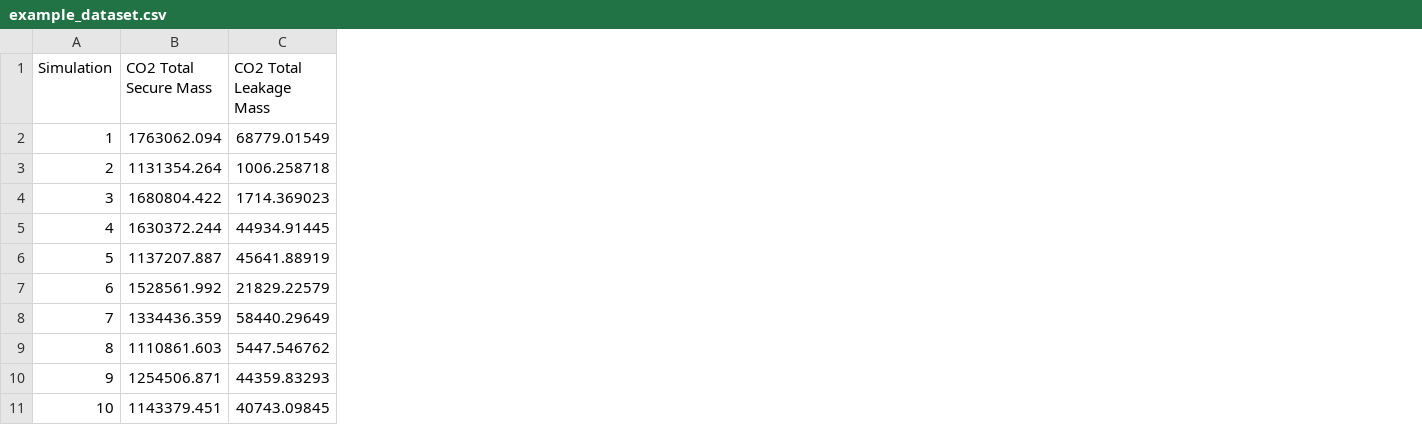
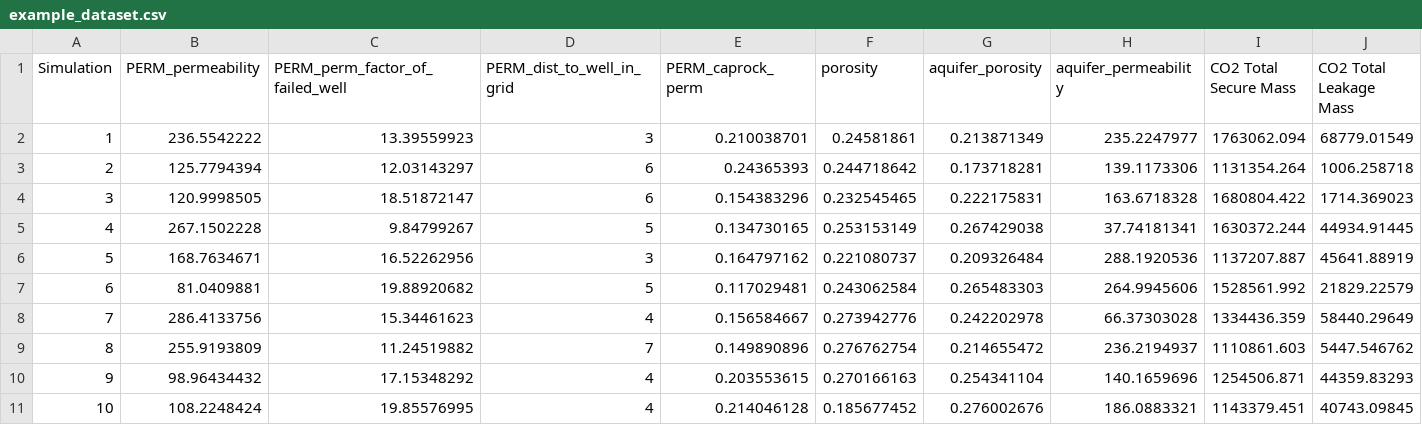
Before and after one commit to AitiSI/CO2_Leakage_ML-LCA, a CSV file: example_dataset.csv, drawn as a sheet; only a part is shown; the diff names each change by its address in the sheet, - before the commit and + after, or states it on an @@ line.

Commit message:
Add files via upload

```diff
--- a/example_dataset.csv
+++ b/example_dataset.csv
+column B (PERM_permeability), rows 2-11: 236.5542222 | 125.7794394 | 120.9998505 | 267.1502228 | 168.7634671 | 81.0409881 | 286.4133756 | 255.9193809 | 98.96434432 | 108.2248424
+column C (PERM_perm_factor_of_failed_well), rows 2-11: 13.39559923 | 12.03143297 | 18.51872147 | 9.84799267 | 16.52262956 | 19.88920682 | 15.34461623 | 11.24519882 | 17.15348292 | 19.85576995
+column D (PERM_dist_to_well_in_grid), rows 2-11: 3 | 6 | 6 | 5 | 3 | 5 | 4 | 7 | 4 | 4
+column E (PERM_caprock_perm), rows 2-11: 0.210038701 | 0.24365393 | 0.154383296 | 0.134730165 | 0.164797162 | 0.117029481 | 0.156584667 | 0.149890896 | 0.203553615 | 0.214046128
+column F (porosity), rows 2-11: 0.24581861 | 0.244718642 | 0.232545465 | 0.253153149 | 0.221080737 | 0.243062584 | 0.273942776 | 0.276762754 | 0.270166163 | 0.185677452
+column G (aquifer_porosity), rows 2-11: 0.213871349 | 0.173718281 | 0.222175831 | 0.267429038 | 0.209326484 | 0.265483303 | 0.242202978 | 0.214655472 | 0.254341104 | 0.276002676
+column H (aquifer_permeability), rows 2-11: 235.2247977 | 139.1173306 | 163.6718328 | 37.74181341 | 288.1920536 | 264.9945606 | 66.37303028 | 236.2194937 | 140.1659696 | 186.0883321
```
